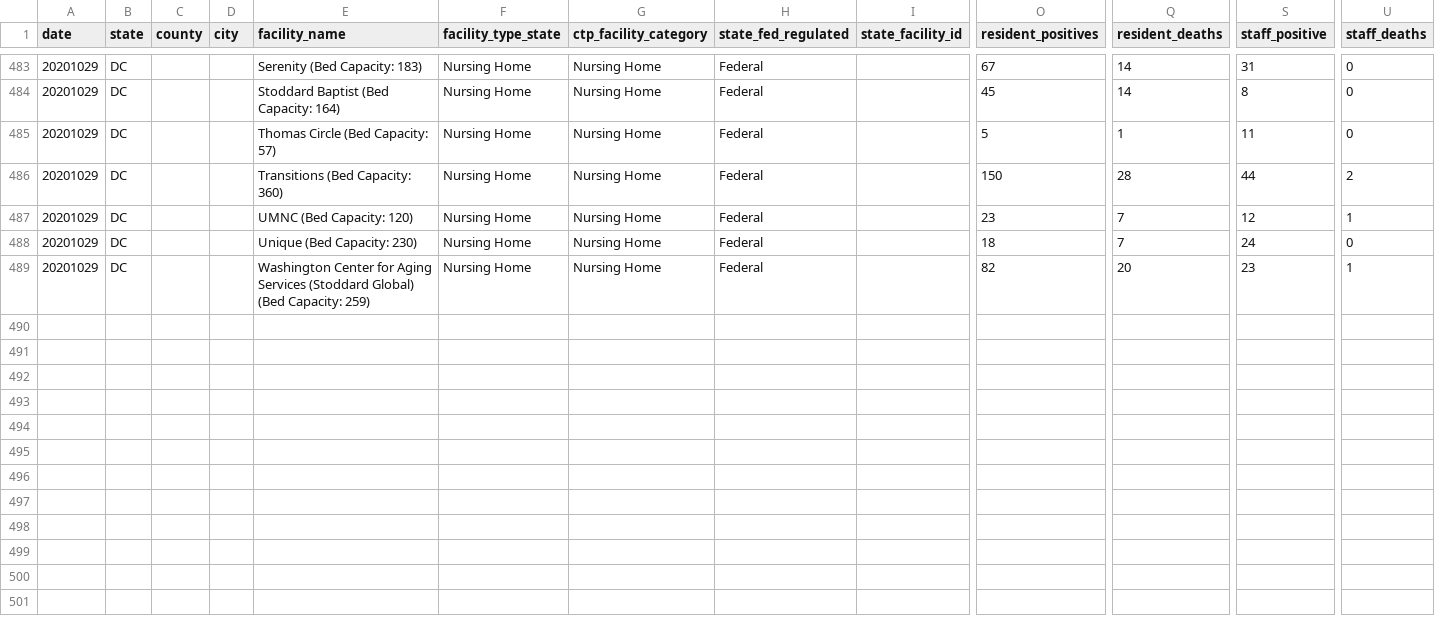
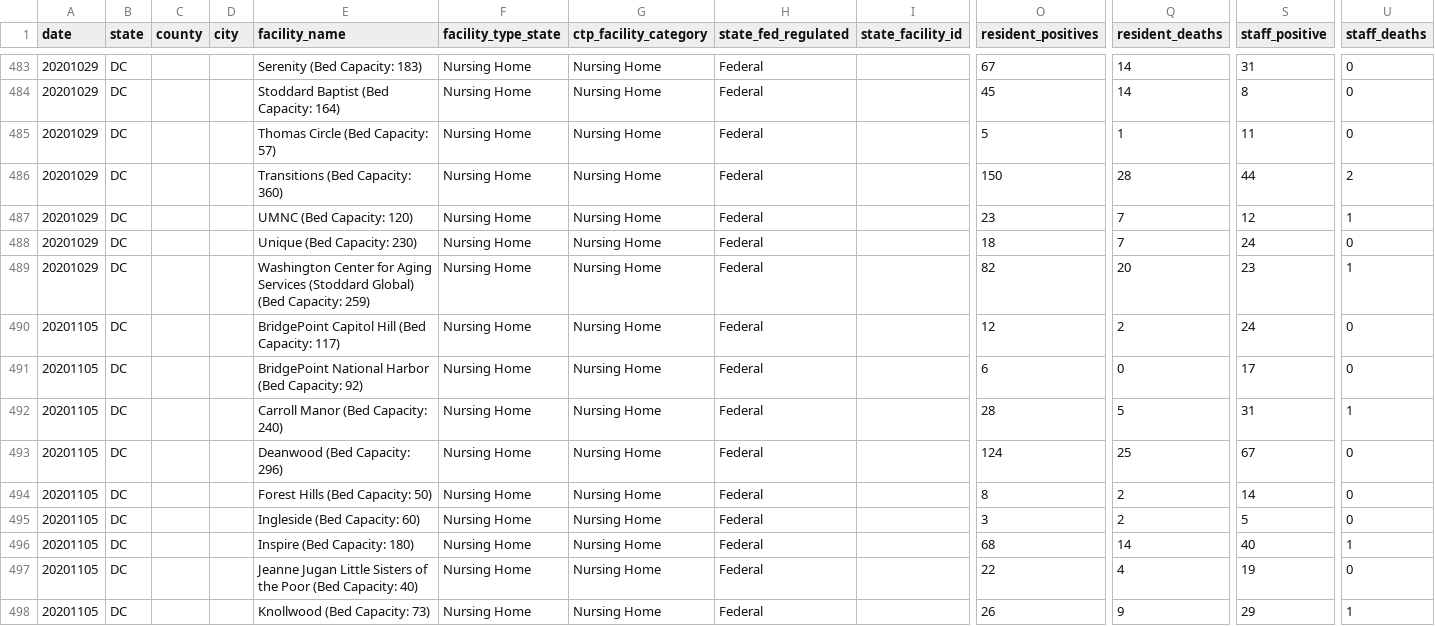
Before and after one commit to COVID19Tracking/long-term-care-data, a CSV file: facilities_dc.csv, drawn as a sheet; only a part is shown, gaps mark what is left out; rows hold the shown columns only; the diff covers the shown part only; the diff names each change by its address in the sheet, - before the commit and + after, or states it on an @@ line.

```diff
--- a/facilities_dc.csv
+++ b/facilities_dc.csv
+row 490: 20201105 | DC |  |  | BridgePoint Capitol Hill (Bed Capacity: 117) | Nursing Home | Nursing Home | Federal |  | 12 | 2 | 24 | 0
+row 491: 20201105 | DC |  |  | BridgePoint National Harbor (Bed Capacity: 92) | Nursing Home | Nursing Home | Federal |  | 6 | 0 | 17 | 0
+row 492: 20201105 | DC |  |  | Carroll Manor (Bed Capacity: 240) | Nursing Home | Nursing Home | Federal |  | 28 | 5 | 31 | 1
+row 493: 20201105 | DC |  |  | Deanwood (Bed Capacity: 296) | Nursing Home | Nursing Home | Federal |  | 124 | 25 | 67 | 0
+row 494: 20201105 | DC |  |  | Forest Hills (Bed Capacity: 50) | Nursing Home | Nursing Home | Federal |  | 8 | 2 | 14 | 0
+row 495: 20201105 | DC |  |  | Ingleside (Bed Capacity: 60) | Nursing Home | Nursing Home | Federal |  | 3 | 2 | 5 | 0
+row 496: 20201105 | DC |  |  | Inspire (Bed Capacity: 180) | Nursing Home | Nursing Home | Federal |  | 68 | 14 | 40 | 1
+row 497: 20201105 | DC |  |  | Jeanne Jugan Little Sisters of the Poor (Bed Capacity: 40) | Nursing Home | Nursing Home | Federal |  | 22 | 4 | 19 | 0
+row 498: 20201105 | DC |  |  | Knollwood (Bed Capacity: 73) | Nursing Home | Nursing Home | Federal |  | 26 | 9 | 29 | 1
```
Also changed, not shown: 8 added rows elsewhere in this file, facilities_hi.csv, facilities_ia.csv, 22 other files.
